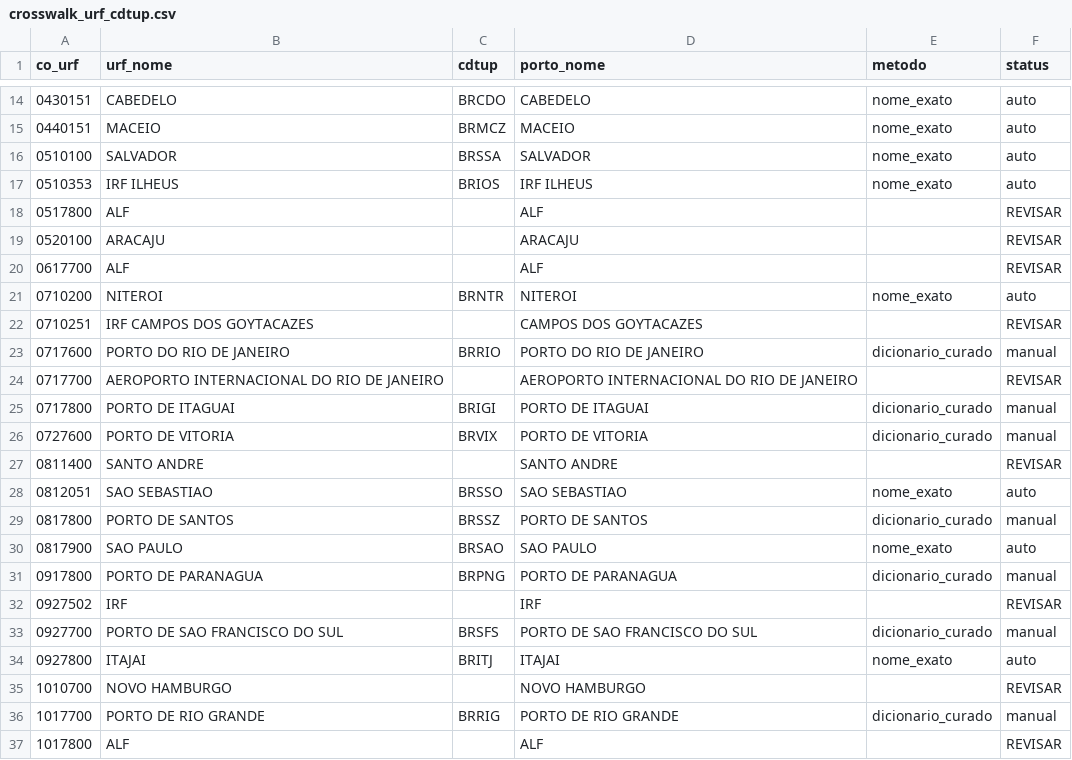
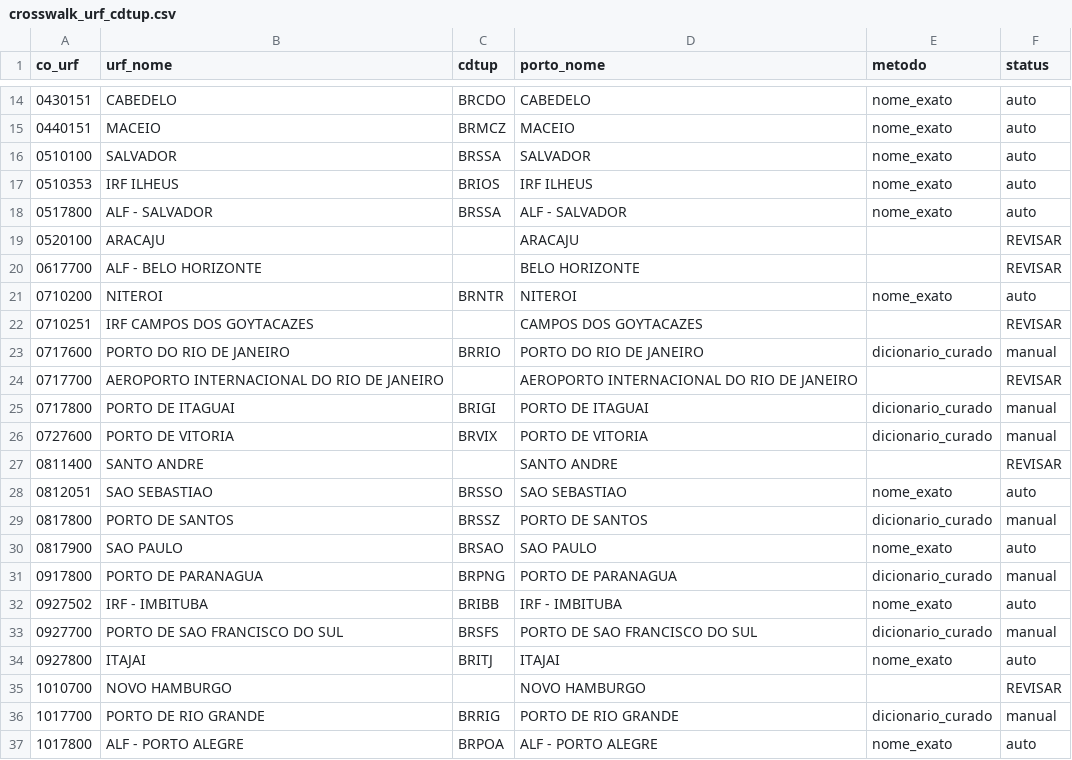
Before and after one commit to valbergregory/Port-Digitalization-Observatory, a CSV file: data/metadata/crosswalk_urf_cdtup.csv, drawn as a sheet; only a part is shown, gaps mark what is left out; the diff covers the shown part only.

```diff
--- a/data/metadata/crosswalk_urf_cdtup.csv
+++ b/data/metadata/crosswalk_urf_cdtup.csv
@@ -17,5 +17,5 @@ co_urf;urf_nome;cdtup;porto_nome;metodo;status
 0510353;IRF ILHEUS;BRIOS;IRF ILHEUS;nome_exato;auto
-0517800;ALF;;ALF;;REVISAR
+0517800;ALF - SALVADOR;BRSSA;ALF - SALVADOR;nome_exato;auto
 0520100;ARACAJU;;ARACAJU;;REVISAR
-0617700;ALF;;ALF;;REVISAR
+0617700;ALF - BELO HORIZONTE;;BELO HORIZONTE;;REVISAR
 0710200;NITEROI;BRNTR;NITEROI;nome_exato;auto
@@ -31,3 +31,3 @@ co_urf;urf_nome;cdtup;porto_nome;metodo;status
 0917800;PORTO DE PARANAGUA;BRPNG;PORTO DE PARANAGUA;dicionario_curado;manual
-0927502;IRF;;IRF;;REVISAR
+0927502;IRF - IMBITUBA;BRIBB;IRF - IMBITUBA;nome_exato;auto
 0927700;PORTO DE SAO FRANCISCO DO SUL;BRSFS;PORTO DE SAO FRANCISCO DO SUL;dicionario_curado;manual
@@ -36,2 +36,2 @@ co_urf;urf_nome;cdtup;porto_nome;metodo;status
 1017700;PORTO DE RIO GRANDE;BRRIG;PORTO DE RIO GRANDE;dicionario_curado;manual
-1017800;ALF;;ALF;;REVISAR
+1017800;ALF - PORTO ALEGRE;BRPOA;ALF - PORTO ALEGRE;nome_exato;auto
```
Also changed, not shown: 29 edited cells elsewhere in this file, data/metadata/download_log.csv, 7 other files.
